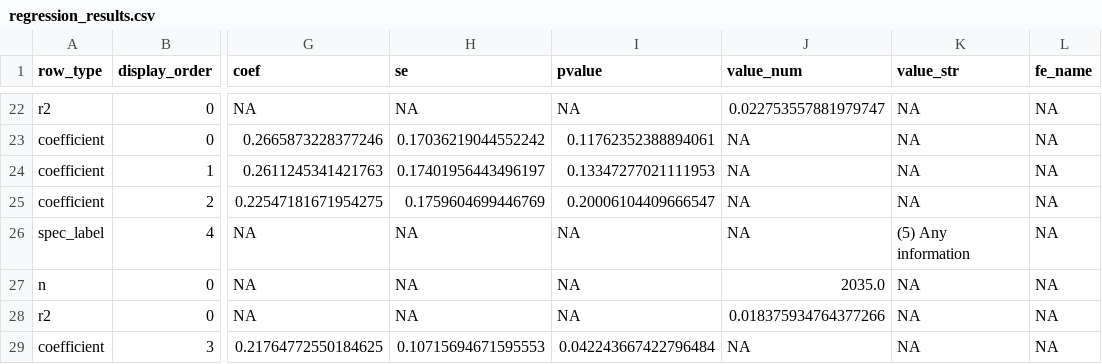
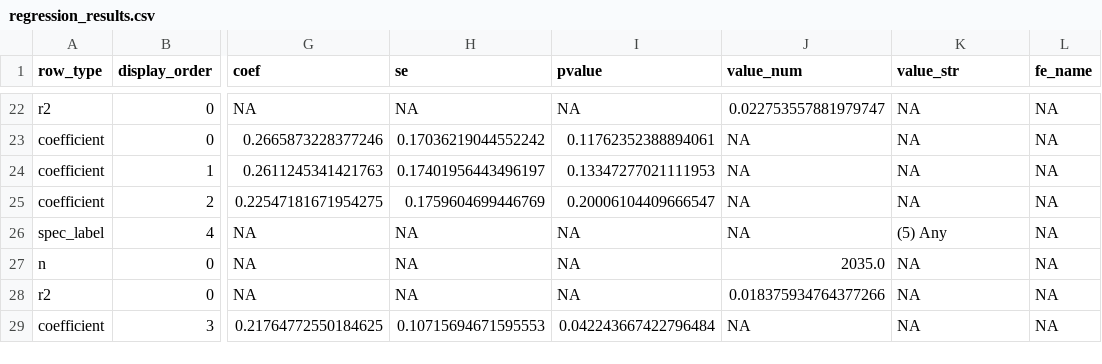
Before and after one commit to bradyallardice/claude-code-workshop, a CSV file: session_3/results_to_paper/results/regression_results.csv, drawn as a sheet; only a part is shown, gaps mark what is left out; the diff covers the shown part only; the diff names each change by its address in the sheet, - before the commit and + after, or states it on an @@ line.

Commit message:
[auto] update make_exercise_results.py exercise_prompt.md paper.tex

```diff
--- a/session_3/results_to_paper/results/regression_results.csv
+++ b/session_3/results_to_paper/results/regression_results.csv
-K26 (value_str): (5) Any information
+K26 (value_str): (5) Any
```
Also changed, not shown: 5 edited cells elsewhere in this file, 5 other files.
